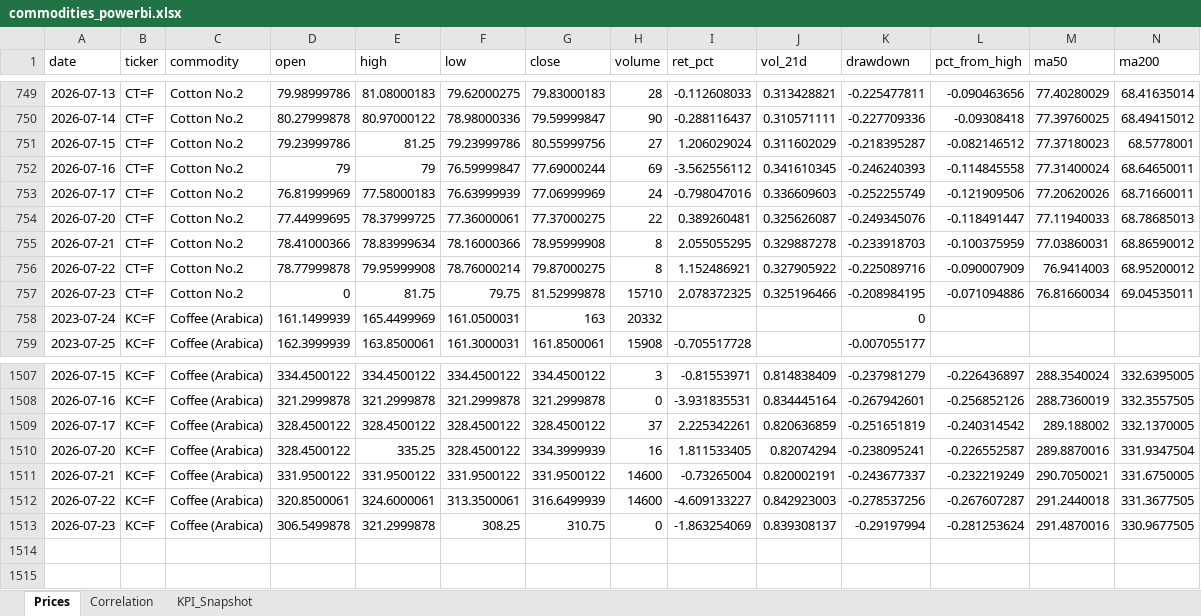
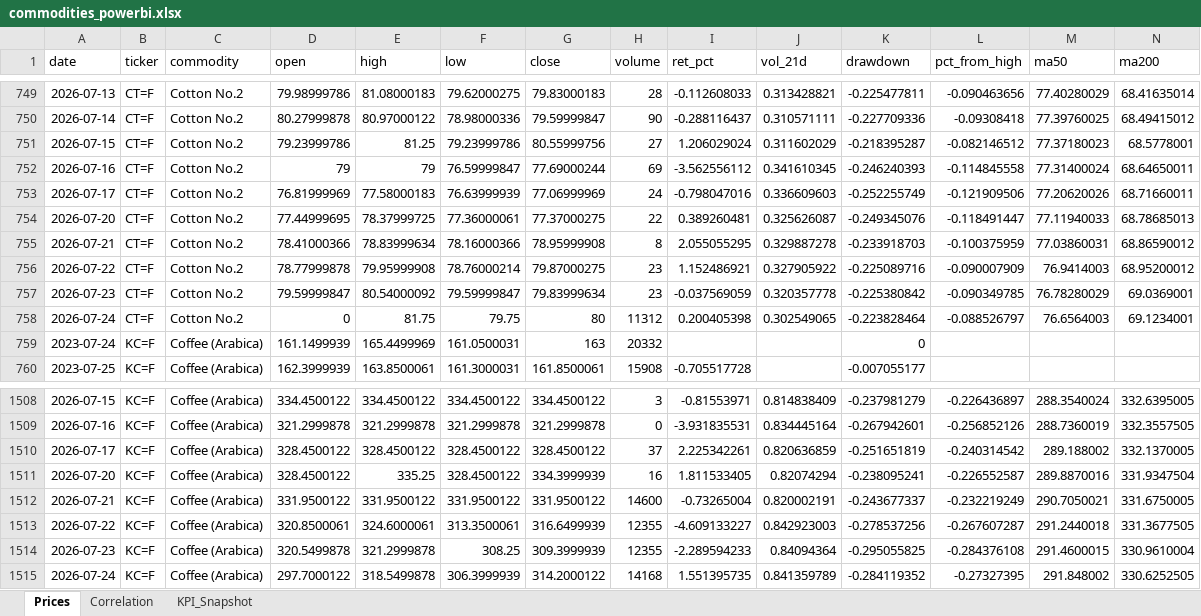
Before and after one commit to rodrigo-carfon/rodrigo-carfon.github.io, an Excel workbook: commodity-risk-dashboard/data/commodities_powerbi.xlsx, sheet Prices, drawn as a sheet; only a part is shown, gaps mark what is left out; values as stored, in another font and other column widths than the file's, no borders; addresses are those after the commit; rows hold the shown columns only; the diff names each change by its address in the sheet, - before the commit and + after, or states it on an @@ line.

```diff
--- a/commodity-risk-dashboard/data/commodities_powerbi.xlsx (sheet Prices)
+++ b/commodity-risk-dashboard/data/commodities_powerbi.xlsx (sheet Prices)
-H756 (volume): 8
+H756 (volume): 23
-D757 (open): 0
+D757 (open): 79.59999847
-E757 (high): 81.75
+E757 (high): 80.54000092
-F757 (low): 79.75
+F757 (low): 79.59999847
-G757 (close): 81.52999878
+G757 (close): 79.83999634
-H757 (volume): 15710
+H757 (volume): 23
-I757 (ret_pct): 2.078372325
+I757 (ret_pct): -0.037569059
-J757 (vol_21d): 0.325196466
+J757 (vol_21d): 0.320357778
-K757 (drawdown): -0.208984195
+K757 (drawdown): -0.225380842
-L757 (pct_from_high): -0.071094886
+L757 (pct_from_high): -0.090349785
-M757 (ma50): 76.81660034
+M757 (ma50): 76.78280029
-N757 (ma200): 69.04535011
+N757 (ma200): 69.0369001
+row 758: 2026-07-24 | CT=F | Cotton No.2 | 0 | 81.75 | 79.75 | 80 | 11312 | 0.200405398 | 0.302549065 | -0.223828464 | -0.088526797 | 76.6564003 | 69.1234001
-H1513 (volume): 14600
+H1513 (volume): 12355
-D1514 (open): 306.5499878
+D1514 (open): 320.5499878
-G1514 (close): 310.75
+G1514 (close): 309.3999939
-H1514 (volume): 0
+H1514 (volume): 12355
-I1514 (ret_pct): -1.863254069
+I1514 (ret_pct): -2.289594233
-J1514 (vol_21d): 0.839308137
+J1514 (vol_21d): 0.84094364
-K1514 (drawdown): -0.29197994
+K1514 (drawdown): -0.295055825
-L1514 (pct_from_high): -0.281253624
+L1514 (pct_from_high): -0.284376108
-M1514 (ma50): 291.4870016
+M1514 (ma50): 291.4600015
-N1514 (ma200): 330.9677505
+N1514 (ma200): 330.9610004
+row 1515: 2026-07-24 | KC=F | Coffee (Arabica) | 297.7000122 | 318.5499878 | 306.3999939 | 314.2000122 | 14168 | 1.551395735 | 0.841359789 | -0.284119352 | -0.27327395 | 291.848002 | 330.6252505
```
Also changed, not shown: sheet KPI_Snapshot, sheet Correlation, 6 other files.
